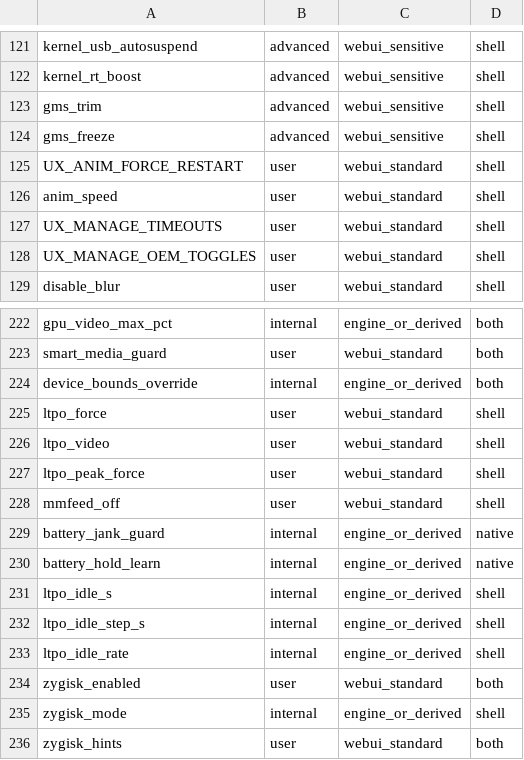
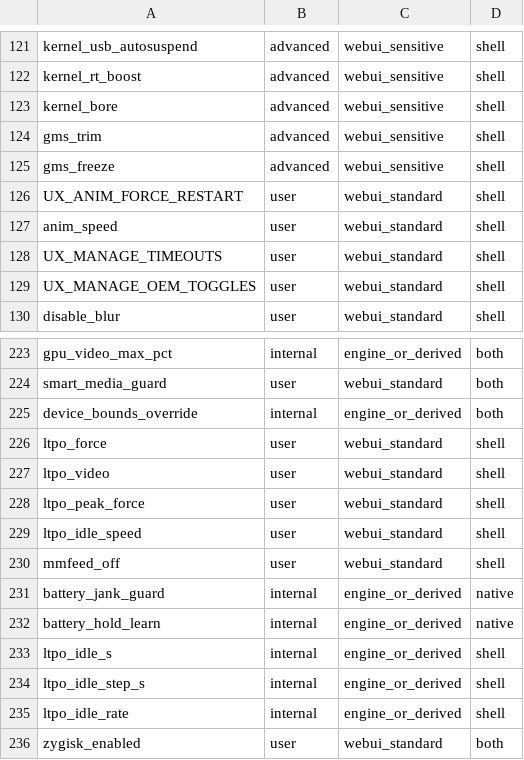
Before and after one commit to krilikd-factory/AutoSystemBoost, a TSV file: config/key_ownership.tsv, drawn as a sheet; only a part is shown, gaps mark what is left out; the shorter side is filled out with more unchanged rows; the diff names each change by its address in the sheet, - before the commit and + after, or states it on an @@ line.

```diff
--- a/config/key_ownership.tsv
+++ b/config/key_ownership.tsv
+row 123: kernel_bore | advanced | webui_sensitive | shell
+row 229: ltpo_idle_speed | user | webui_standard | shell
```
Also changed, not shown: 2 other files.
